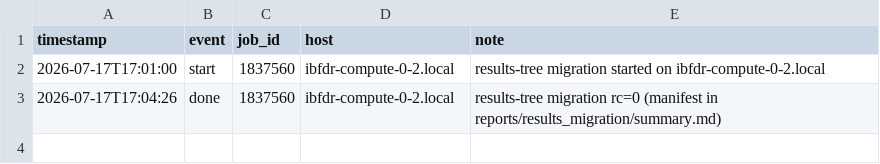
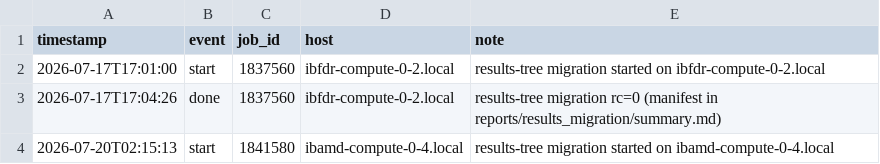
Before and after one commit to sanaamouzahir/qg-closure, a CSV file: reports/results_migration/progress.csv, drawn as a sheet; the diff names each change by its address in the sheet, - before the commit and + after, or states it on an @@ line.

Commit message:
[cluster][digest] results_migration start (1841580)

```diff
--- a/reports/results_migration/progress.csv
+++ b/reports/results_migration/progress.csv
+row 4: 2026-07-20T02:15:13 | start | 1841580 | ibamd-compute-0-4.local | results-tree migration started on ibamd-compute-0-4.local
```
Also changed, not shown: 1 other file.
